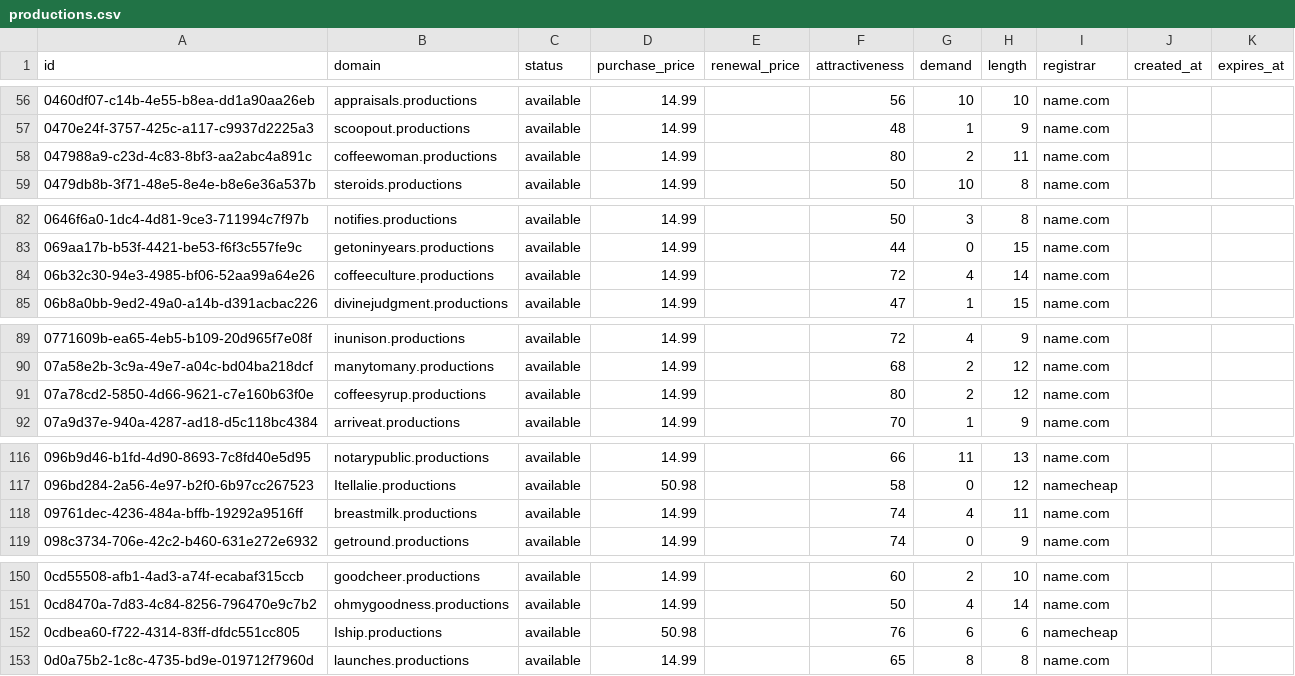
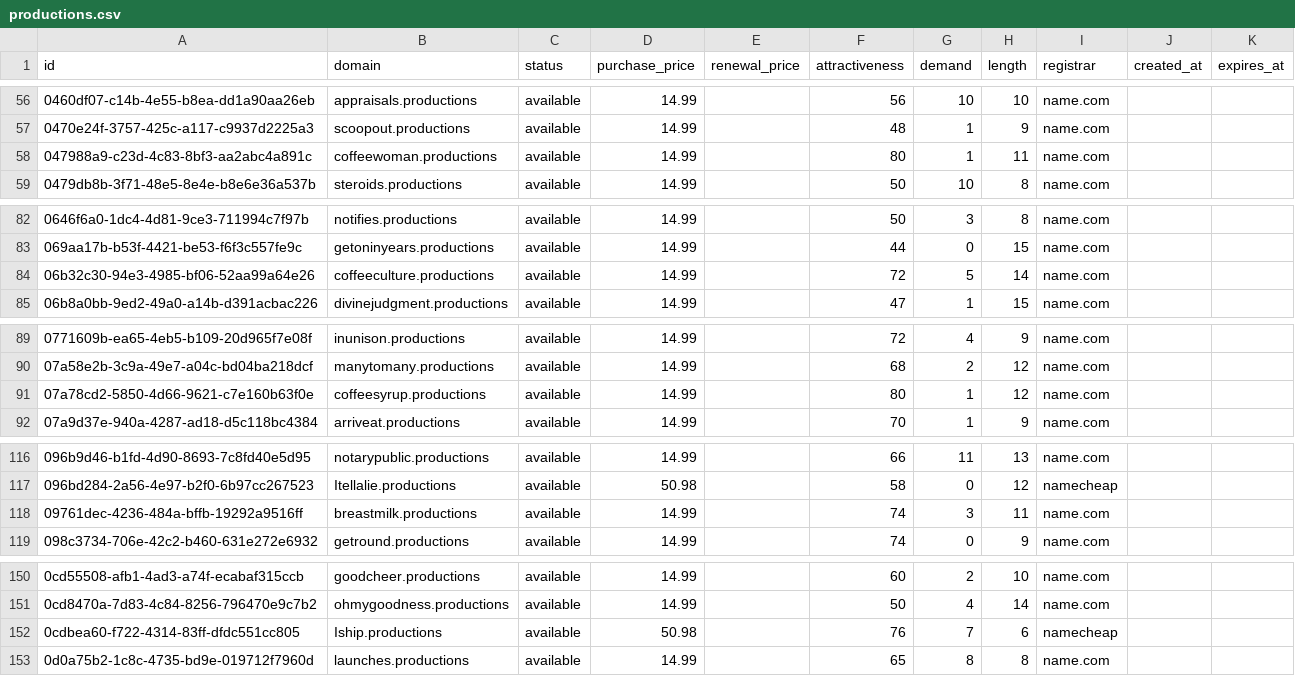
Before and after one commit to UniqueDomains/productions-oneword-domains, a CSV file: productions.csv, drawn as a sheet; only a part is shown, gaps mark what is left out; the diff covers the shown part only.

```diff
--- a/productions.csv
+++ b/productions.csv
@@ -57,3 +57,3 @@ id,domain,status,purchase_price,renewal_price,attractiveness,demand,length,regis
 0470e24f-3757-425c-a117-c9937d2225a3,scoopout.productions,available,14.99,,48,1,9,name.com,,
-047988a9-c23d-4c83-8bf3-aa2abc4a891c,coffeewoman.productions,available,14.99,,80,2,11,name.com,,
+047988a9-c23d-4c83-8bf3-aa2abc4a891c,coffeewoman.productions,available,14.99,,80,1,11,name.com,,
 0479db8b-3f71-48e5-8e4e-b8e6e36a537b,steroids.productions,available,14.99,,50,10,8,name.com,,
@@ -83,3 +83,3 @@ id,domain,status,purchase_price,renewal_price,attractiveness,demand,length,regis
 069aa17b-b53f-4421-be53-f6f3c557fe9c,getoninyears.productions,available,14.99,,44,0,15,name.com,,
-06b32c30-94e3-4985-bf06-52aa99a64e26,coffeeculture.productions,available,14.99,,72,4,14,name.com,,
+06b32c30-94e3-4985-bf06-52aa99a64e26,coffeeculture.productions,available,14.99,,72,5,14,name.com,,
 06b8a0bb-9ed2-49a0-a14b-d391acbac226,divinejudgment.productions,available,14.99,,47,1,15,name.com,,
@@ -90,3 +90,3 @@ id,domain,status,purchase_price,renewal_price,attractiveness,demand,length,regis
 07a58e2b-3c9a-49e7-a04c-bd04ba218dcf,manytomany.productions,available,14.99,,68,2,12,name.com,,
-07a78cd2-5850-4d66-9621-c7e160b63f0e,coffeesyrup.productions,available,14.99,,80,2,12,name.com,,
+07a78cd2-5850-4d66-9621-c7e160b63f0e,coffeesyrup.productions,available,14.99,,80,1,12,name.com,,
 07a9d37e-940a-4287-ad18-d5c118bc4384,arriveat.productions,available,14.99,,70,1,9,name.com,,
@@ -117,3 +117,3 @@ id,domain,status,purchase_price,renewal_price,attractiveness,demand,length,regis
 096bd284-2a56-4e97-b2f0-6b97cc267523,Itellalie.productions,available,50.98,,58,0,12,namecheap,,
-09761dec-4236-484a-bffb-19292a9516ff,breastmilk.productions,available,14.99,,74,4,11,name.com,,
+09761dec-4236-484a-bffb-19292a9516ff,breastmilk.productions,available,14.99,,74,3,11,name.com,,
 098c3734-706e-42c2-b460-631e272e6932,getround.productions,available,14.99,,74,0,9,name.com,,
@@ -151,3 +151,3 @@ id,domain,status,purchase_price,renewal_price,attractiveness,demand,length,regis
 0cd8470a-7d83-4c84-8256-796470e9c7b2,ohmygoodness.productions,available,14.99,,50,4,14,name.com,,
-0cdbea60-f722-4314-83ff-dfdc551cc805,Iship.productions,available,50.98,,76,6,6,namecheap,,
+0cdbea60-f722-4314-83ff-dfdc551cc805,Iship.productions,available,50.98,,76,7,6,namecheap,,
 0d0a75b2-1c8c-4735-bd9e-019712f7960d,launches.productions,available,14.99,,65,8,8,name.com,,
```
Also changed, not shown: 1 added row, 1 removed row and 42 edited cells elsewhere in this file, 2 other files.
